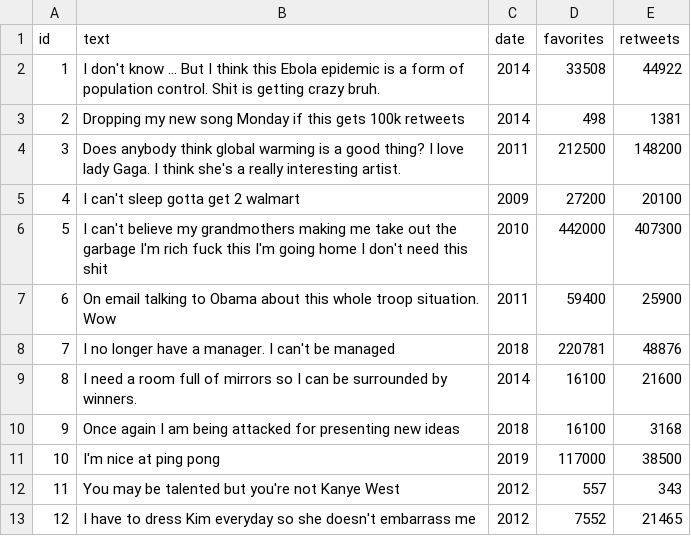
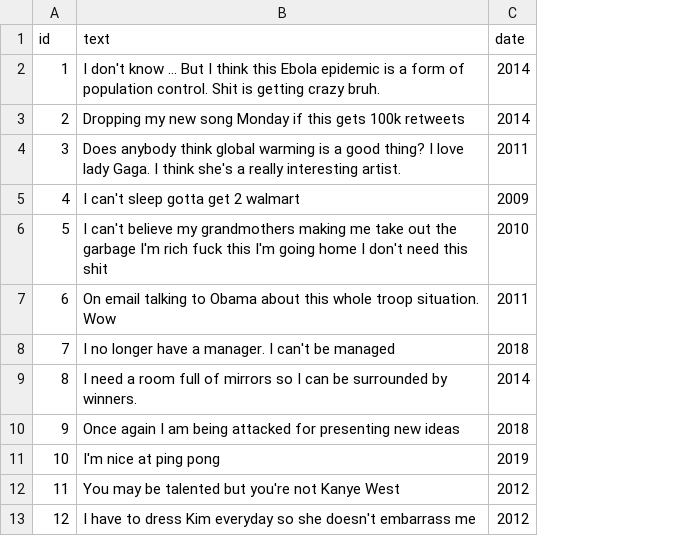
Before and after one commit to Connor-H-Bot/tweet-guesser-game, a CSV file: Tweets/csv/non-trump-tweets.csv, drawn as a sheet; only a part is shown; the diff names each change by its address in the sheet, - before the commit and + after, or states it on an @@ line.

Commit message:
fixed tweets
Added escape characters (/) in front of commas which were fucking up the html when loaded in.
Removed all the excess columns (such as likes counts) so that only relevant info is pulled.
Fixed the js and css files so that the tweet looks better, does not display like counts, and properly displays the icons.

```diff
--- a/Tweets/csv/non-trump-tweets.csv
+++ b/Tweets/csv/non-trump-tweets.csv
-column D (favorites), rows 2-13: 33508 | 498 | 212500 | 27200 | 442000 | 59400 | 220781 | 16100 | 16100 | 117000 | 557 | 7552
-column E (retweets), rows 2-13: 44922 | 1381 | 148200 | 20100 | 407300 | 25900 | 48876 | 21600 | 3168 | 38500 | 343 | 21465
```
Also changed, not shown: 4 other files.
